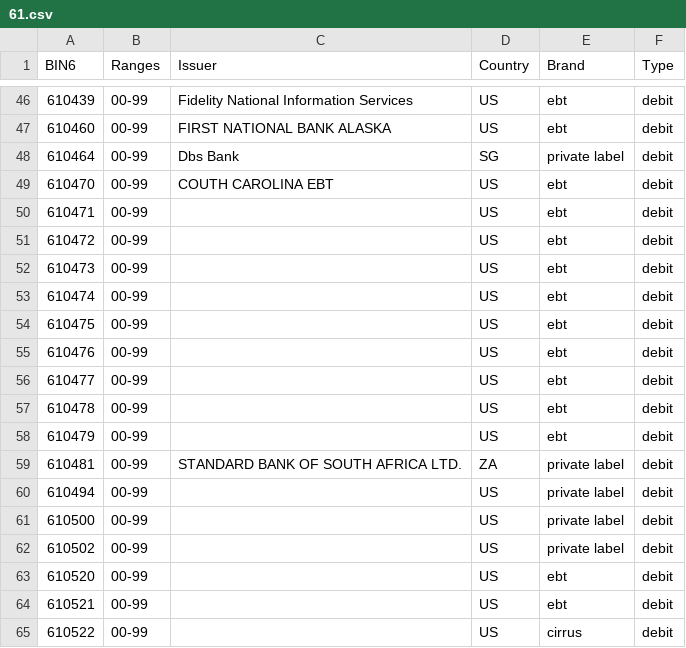
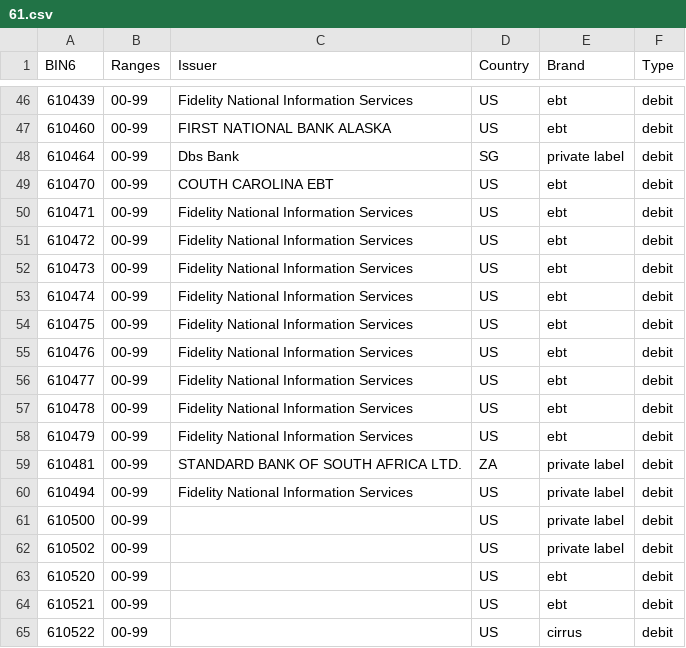
Before and after one commit to Wayproyect/openbiin, a CSV file: functions/data/61.csv, drawn as a sheet; only a part is shown, gaps mark what is left out.

```diff
--- a/functions/data/61.csv
+++ b/functions/data/61.csv
@@ -49,13 +49,13 @@ BIN6,Ranges,Issuer,Country,Brand,Type
 610470,00-99,COUTH CAROLINA EBT,US,ebt,debit
-610471,00-99,,US,ebt,debit
-610472,00-99,,US,ebt,debit
-610473,00-99,,US,ebt,debit
-610474,00-99,,US,ebt,debit
-610475,00-99,,US,ebt,debit
-610476,00-99,,US,ebt,debit
-610477,00-99,,US,ebt,debit
-610478,00-99,,US,ebt,debit
-610479,00-99,,US,ebt,debit
+610471,00-99,Fidelity National Information Services,US,ebt,debit
+610472,00-99,Fidelity National Information Services,US,ebt,debit
+610473,00-99,Fidelity National Information Services,US,ebt,debit
+610474,00-99,Fidelity National Information Services,US,ebt,debit
+610475,00-99,Fidelity National Information Services,US,ebt,debit
+610476,00-99,Fidelity National Information Services,US,ebt,debit
+610477,00-99,Fidelity National Information Services,US,ebt,debit
+610478,00-99,Fidelity National Information Services,US,ebt,debit
+610479,00-99,Fidelity National Information Services,US,ebt,debit
 610481,00-99,STANDARD BANK OF SOUTH AFRICA LTD.,ZA,private label,debit
-610494,00-99,,US,private label,debit
+610494,00-99,Fidelity National Information Services,US,private label,debit
 610500,00-99,,US,private label,debit
```
